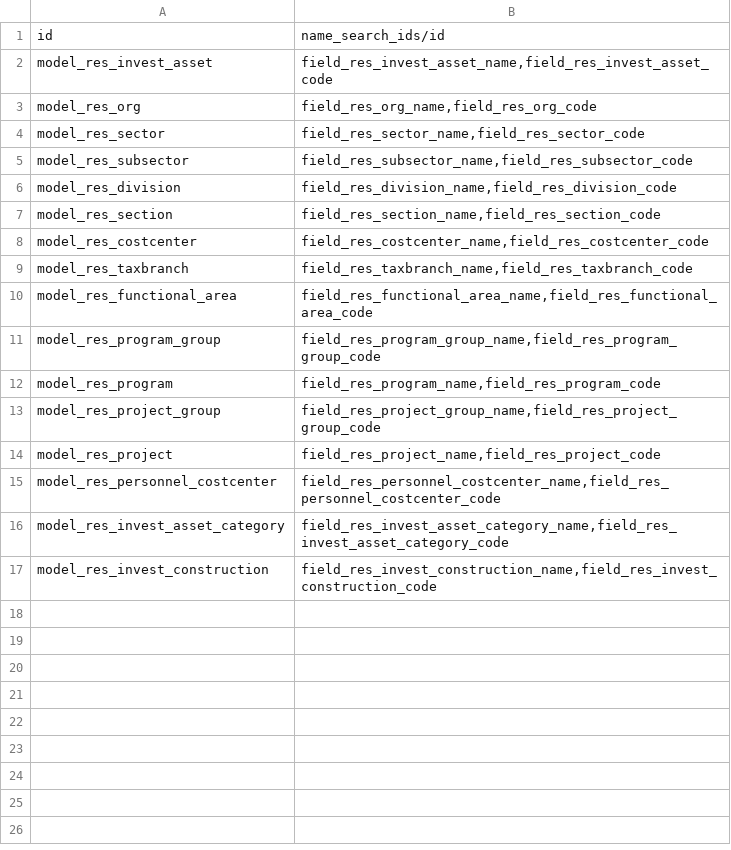
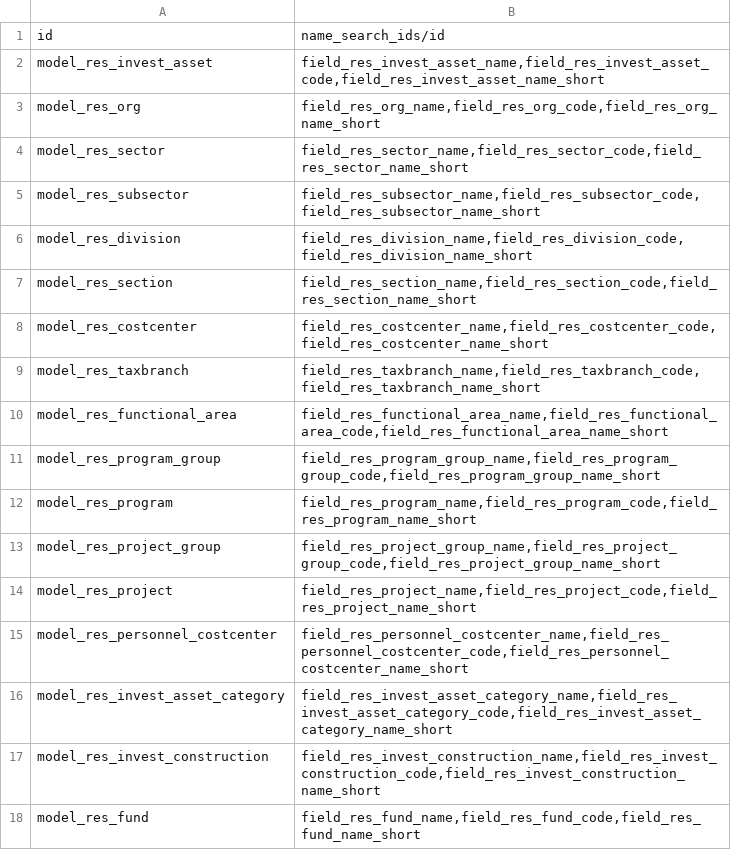
Before and after one commit to pabi2/pb2_addons, a CSV file: pabi_base/name_search/ir.model.csv, drawn as a sheet.

Commit message:
[FIX]pabi_base: now we can search by name,code an short name also ref:issues/1258

```diff
--- a/pabi_base/name_search/ir.model.csv
+++ b/pabi_base/name_search/ir.model.csv
@@ -1,17 +1,18 @@
 id,name_search_ids/id
-model_res_invest_asset,"field_res_invest_asset_name,field_res_invest_asset_code"
-model_res_org,"field_res_org_name,field_res_org_code"
-model_res_sector,"field_res_sector_name,field_res_sector_code"
-model_res_subsector,"field_res_subsector_name,field_res_subsector_code"
-model_res_division,"field_res_division_name,field_res_division_code"
-model_res_section,"field_res_section_name,field_res_section_code"
-model_res_costcenter,"field_res_costcenter_name,field_res_costcenter_code"
-model_res_taxbranch,"field_res_taxbranch_name,field_res_taxbranch_code"
-model_res_functional_area,"field_res_functional_area_name,field_res_functional_area_code"
-model_res_program_group,"field_res_program_group_name,field_res_program_group_code"
-model_res_program,"field_res_program_name,field_res_program_code"
-model_res_project_group,"field_res_project_group_name,field_res_project_group_code"
-model_res_project,"field_res_project_name,field_res_project_code"
-model_res_personnel_costcenter,"field_res_personnel_costcenter_name,field_res_personnel_costcenter_code"
-model_res_invest_asset_category,"field_res_invest_asset_category_name,field_res_invest_asset_category_code"
-model_res_invest_construction,"field_res_invest_construction_name,field_res_invest_construction_code"
+model_res_invest_asset,"field_res_invest_asset_name,field_res_invest_asset_code,field_res_invest_asset_name_short"
+model_res_org,"field_res_org_name,field_res_org_code,field_res_org_name_short"
+model_res_sector,"field_res_sector_name,field_res_sector_code,field_res_sector_name_short"
+model_res_subsector,"field_res_subsector_name,field_res_subsector_code,field_res_subsector_name_short"
+model_res_division,"field_res_division_name,field_res_division_code,field_res_division_name_short"
+model_res_section,"field_res_section_name,field_res_section_code,field_res_section_name_short"
+model_res_costcenter,"field_res_costcenter_name,field_res_costcenter_code,field_res_costcenter_name_short"
+model_res_taxbranch,"field_res_taxbranch_name,field_res_taxbranch_code,field_res_taxbranch_name_short"
+model_res_functional_area,"field_res_functional_area_name,field_res_functional_area_code,field_res_functional_area_name_short"
+model_res_program_group,"field_res_program_group_name,field_res_program_group_code,field_res_program_group_name_short"
+model_res_program,"field_res_program_name,field_res_program_code,field_res_program_name_short"
+model_res_project_group,"field_res_project_group_name,field_res_project_group_code,field_res_project_group_name_short"
+model_res_project,"field_res_project_name,field_res_project_code,field_res_project_name_short"
+model_res_personnel_costcenter,"field_res_personnel_costcenter_name,field_res_personnel_costcenter_code,field_res_personnel_costcenter_name_short"
+model_res_invest_asset_category,"field_res_invest_asset_category_name,field_res_invest_asset_category_code,field_res_invest_asset_category_name_short"
+model_res_invest_construction,"field_res_invest_construction_name,field_res_invest_construction_code,field_res_invest_construction_name_short"
+model_res_fund,"field_res_fund_name,field_res_fund_code,field_res_fund_name_short"
```
Also changed, not shown: 6 other files.
